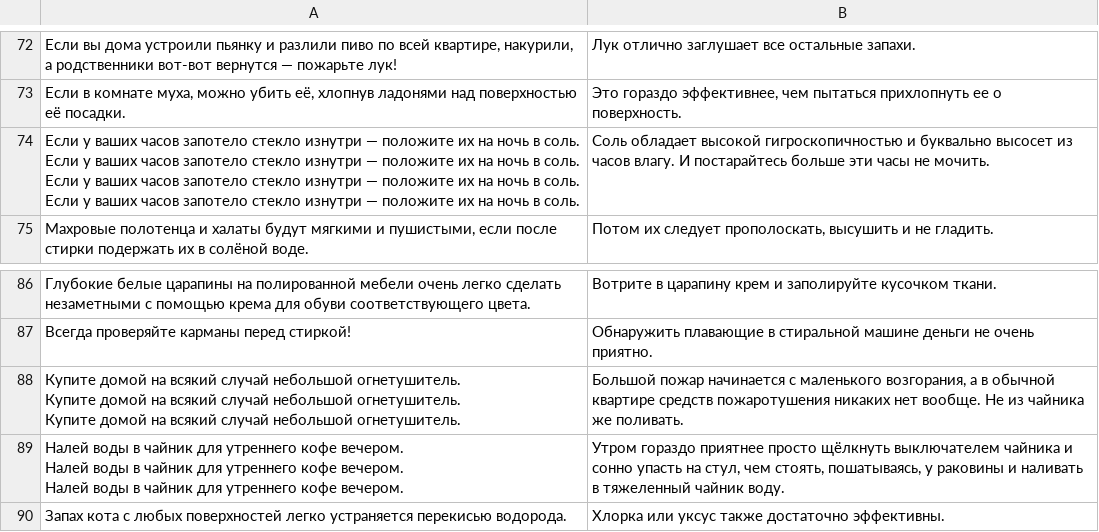
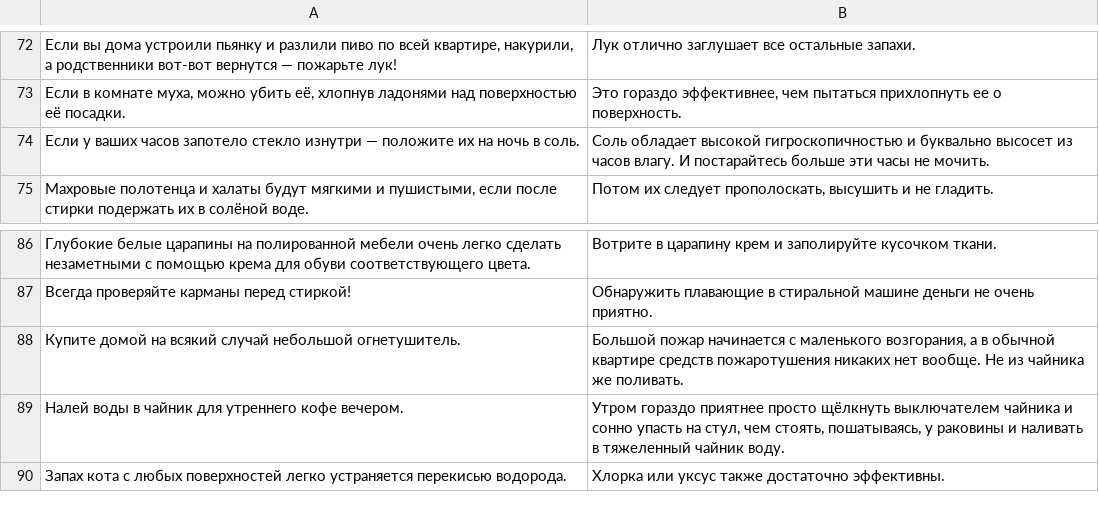
Before and after one commit to vgershman/tips, a CSV file: res/raw-ru/home.csv, drawn as a sheet; only a part is shown, gaps mark what is left out.

```diff
--- a/res/raw-ru/home.csv
+++ b/res/raw-ru/home.csv
@@ -80,7 +80,3 @@
 "Если в комнате муха, можно убить её, хлопнув ладонями над поверхностью её посадки.","Это гораздо эффективнее, чем пытаться прихлопнуть ее о поверхность."
-"Если у ваших часов запотело стекло изнутри — положите их на ночь в соль.
-Если у ваших часов запотело стекло изнутри — положите их на ночь в соль.
-Если у ваших часов запотело стекло изнутри — положите их на ночь в соль.
-Если у ваших часов запотело стекло изнутри — положите их на ночь в соль.
-",Соль обладает высокой гигроскопичностью и буквально высосет из часов влагу. И постарайтесь больше эти часы не мочить.
+Если у ваших часов запотело стекло изнутри — положите их на ночь в соль.,Соль обладает высокой гигроскопичностью и буквально высосет из часов влагу. И постарайтесь больше эти часы не мочить.
 "Махровые полотенца и халаты будут мягкими и пушистыми, если после стирки подержать их в солёной воде.","Потом их следует прополоскать, высушить и не гладить."
@@ -98,10 +94,4 @@
 Всегда проверяйте карманы перед стиркой!,Обнаружить плавающие в стиральной машине деньги не очень приятно.
-"Купите домой на всякий случай небольшой огнетушитель.
-Купите домой на всякий случай небольшой огнетушитель.
-Купите домой на всякий случай небольшой огнетушитель.
-","Большой пожар начинается с маленького возгорания, а в обычной квартире средств пожаротушения никаких нет вообще. Не из чайника же поливать."
-"Налей воды в чайник для утреннего кофе вечером.
-Налей воды в чайник для утреннего кофе вечером.
-Налей воды в чайник для утреннего кофе вечером.
-","Утром гораздо приятнее просто щёлкнуть выключателем чайника и сонно упасть на стул, чем стоять, пошатываясь, у раковины и наливать в тяжеленный чайник воду."
+Купите домой на всякий случай небольшой огнетушитель.,"Большой пожар начинается с маленького возгорания, а в обычной квартире средств пожаротушения никаких нет вообще. Не из чайника же поливать."
+Налей воды в чайник для утреннего кофе вечером.,"Утром гораздо приятнее просто щёлкнуть выключателем чайника и сонно упасть на стул, чем стоять, пошатываясь, у раковины и наливать в тяжеленный чайник воду."
 Запах кота с любых поверхностей легко устраняется перекисью водорода.,Хлорка или уксус также достаточно эффективны.
```
Also changed, not shown: res/raw-ru/cooking.csv, res/raw-ru/lifestyle.csv, 14 other files.
